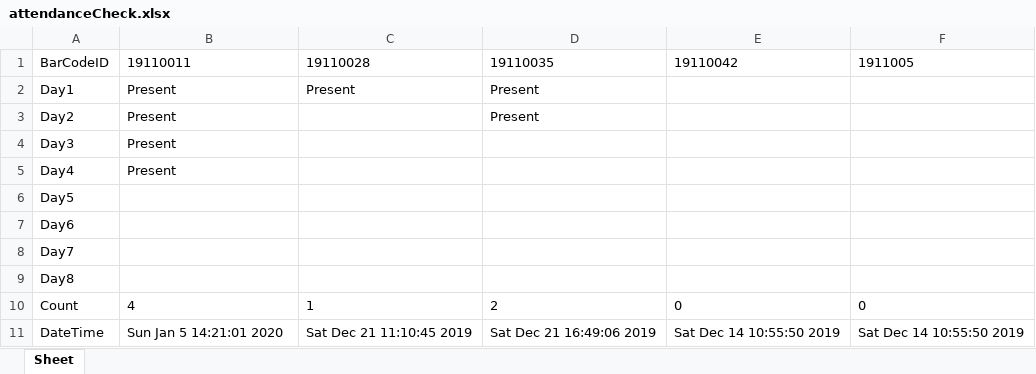
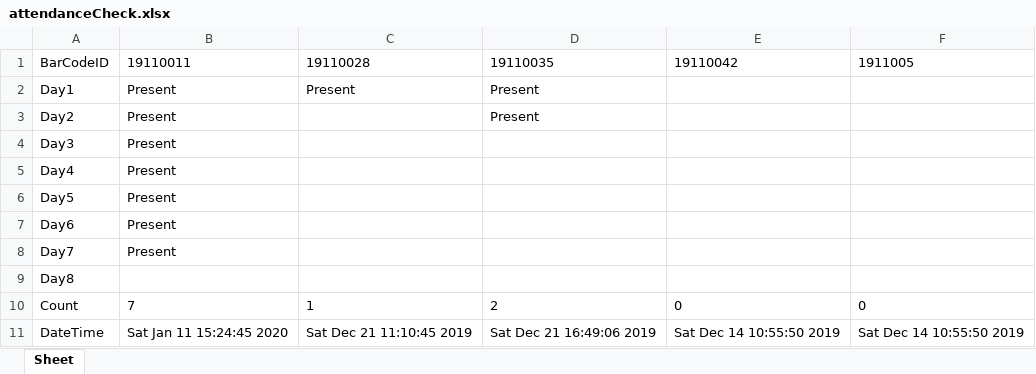
Before and after one commit to thuaung30/barcode_scanner, an Excel workbook: attendanceCheck.xlsx, sheet Sheet, drawn as a sheet; values as stored, in another font and other column widths than the file's, no borders; the diff names each change by its address in the sheet, - before the commit and + after, or states it on an @@ line.

```diff
--- a/attendanceCheck.xlsx (sheet Sheet)
+++ b/attendanceCheck.xlsx (sheet Sheet)
-B6:B8: (empty)
+B6:B8: Present
-B10: 4
+B10: 7
-B11: Sun Jan 5 14:21:01 2020
+B11: Sat Jan 11 15:24:45 2020
```
Also changed, not shown: 2 other files.
